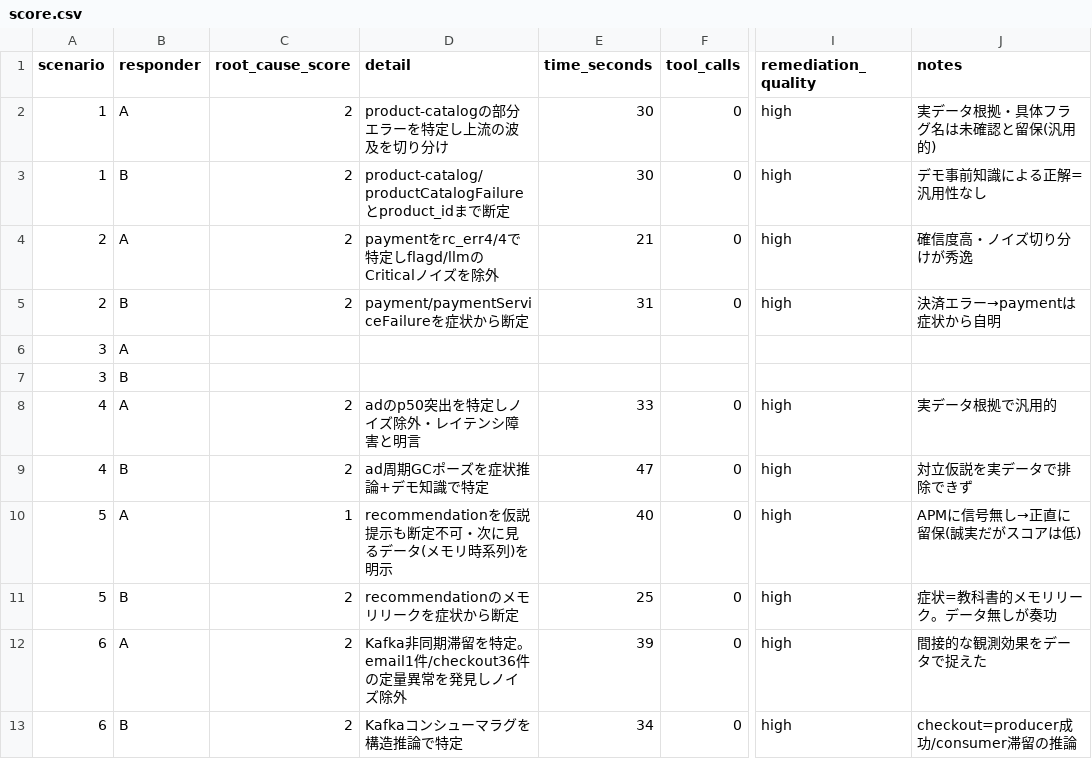
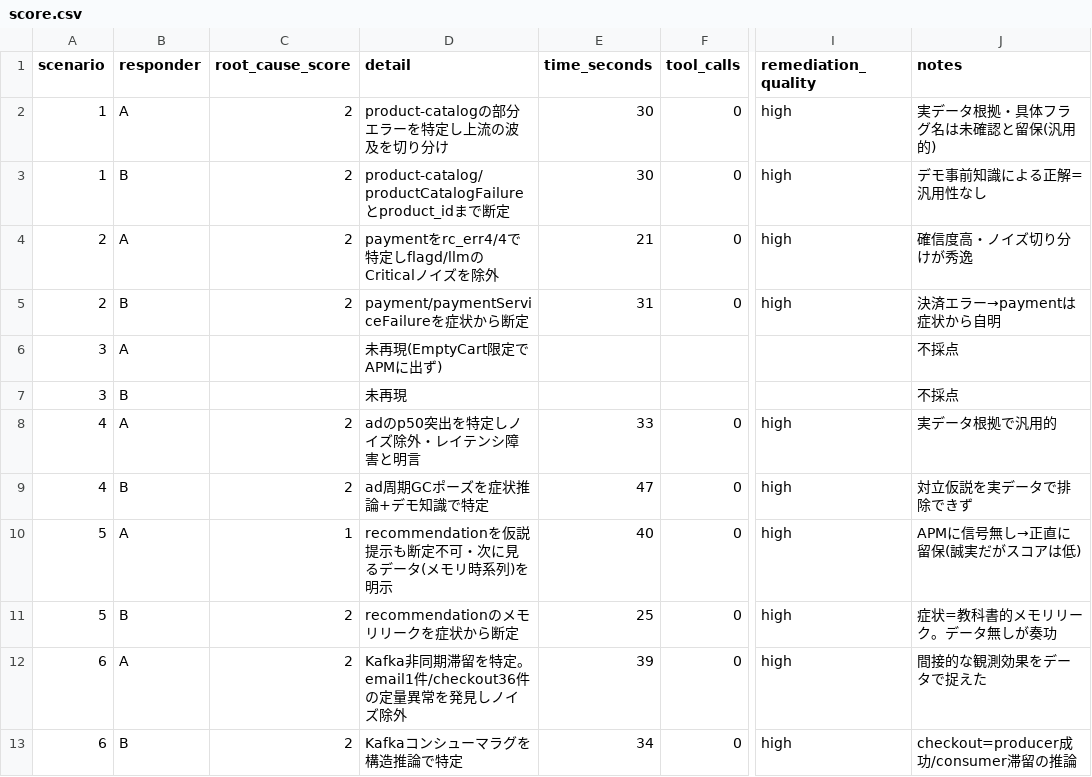
Before and after one commit to yukurash/splunk-ai-oncall, a CSV file: scripts/score.csv, drawn as a sheet; only a part is shown, gaps mark what is left out; the diff names each change by its address in the sheet, - before the commit and + after, or states it on an @@ line.

Commit message:
全6シナリオ完了: スコアカード確定＋記事ドラフトに実データ反映
- #3 cart は EmptyCart 限定で APM 未観測のため不採点(正直に記録)
- 最終スコア A=9 / B=10(採点5件)。読み筋(priors vs evidence / #5メモリの限界 /
  自律ツール選択)をスコアカードに集約
- article/draft.md を実測値・実トランスクリプトで全面更新(体験ベース・簡潔)

```diff
--- a/scripts/score.csv
+++ b/scripts/score.csv
-D6 (detail): (empty)
+D6 (detail): 未再現(EmptyCart限定でAPMに出ず)
-J6:J7 (notes): (empty)
+J6:J7 (notes): 不採点
-D7 (detail): (empty)
+D7 (detail): 未再現
```
Also changed, not shown: 3 other files.
